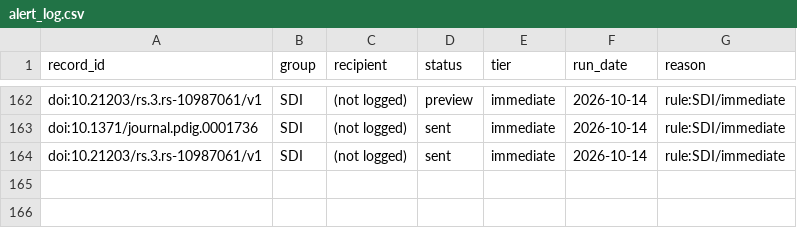
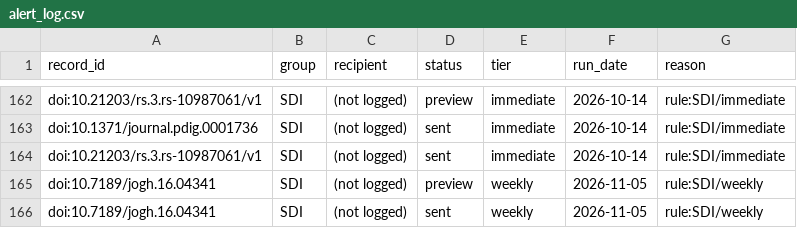
Before and after one commit to zabre-hyacinthe/PREIS_AI, a CSV file: data/outputs/ai/alerting/alert_log.csv, drawn as a sheet; only a part is shown, gaps mark what is left out; the diff names each change by its address in the sheet, - before the commit and + after, or states it on an @@ line.

```diff
--- a/data/outputs/ai/alerting/alert_log.csv
+++ b/data/outputs/ai/alerting/alert_log.csv
+row 165: doi:10.7189/jogh.16.04341 | SDI | (not logged) | preview | weekly | 2026-11-05 | rule:SDI/weekly
+row 166: doi:10.7189/jogh.16.04341 | SDI | (not logged) | sent | weekly | 2026-11-05 | rule:SDI/weekly
```
